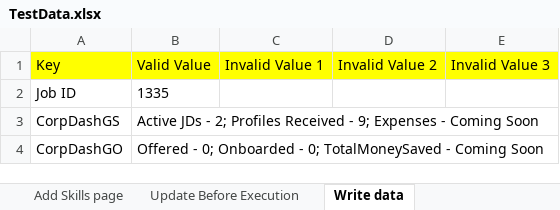
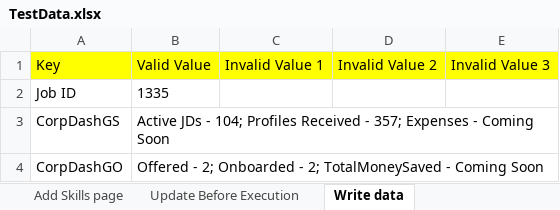
Before and after one commit to snsubbusn/PlatformAutomationWS, an Excel workbook: com.automation.wsp/src/main/resources/TestData.xlsx, sheet Write data, drawn as a sheet; values as stored, in another font and other column widths than the file's, no borders; the diff names each change by its address in the sheet, - before the commit and + after, or states it on an @@ line.

Commit message:
TestData for Functional

```diff
--- a/com.automation.wsp/src/main/resources/TestData.xlsx (sheet Write data)
+++ b/com.automation.wsp/src/main/resources/TestData.xlsx (sheet Write data)
-B3: …JDs - 2; Profiles Received - 9; Expenses -…
+B3: …JDs - 104; Profiles Received - 357; Expenses -…
-B4: Offered - 0; Onboarded - 0; TotalMoneySaved -…
+B4: Offered - 2; Onboarded - 2; TotalMoneySaved -…
```
Also changed, not shown: 1 other file.
